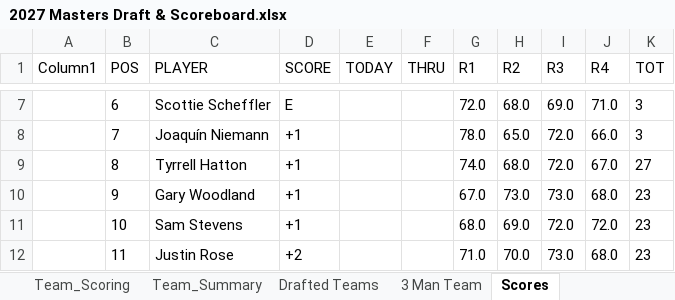
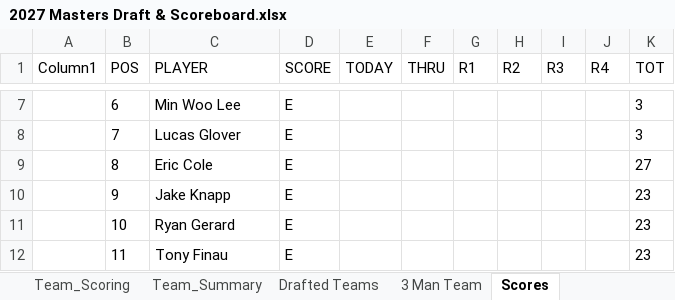
Before and after one commit to Melbs98/2027-Masters-Ctown, an Excel workbook: data/2027 Masters Draft & Scoreboard.xlsx, sheet Scores, drawn as a sheet; only a part is shown, gaps mark what is left out; values as stored, in another font and other column widths than the file's, no borders; table styles not drawn; the diff covers the shown part only; the diff names each change by its address in the sheet, - before the commit and + after, or states it on an @@ line.

```diff
--- a/data/2027 Masters Draft & Scoreboard.xlsx (sheet Scores)
+++ b/data/2027 Masters Draft & Scoreboard.xlsx (sheet Scores)
-C7 (PLAYER): Scottie Scheffler
+C7 (PLAYER): Min Woo Lee
-G7 (R1): 72.0
+G7 (R1): (empty)
-H7 (R2): 68.0
+H7 (R2): (empty)
-I7 (R3): 69.0
+I7 (R3): (empty)
-J7 (R4): 71.0
+J7 (R4): (empty)
-C8 (PLAYER): Joaquín Niemann
+C8 (PLAYER): Lucas Glover
-D8:D11 (SCORE): +1
+D8:D11 (SCORE): E
-G8 (R1): 78.0
+G8 (R1): (empty)
-H8 (R2): 65.0
+H8 (R2): (empty)
-I8:I9 (R3): 72.0
+I8:I9 (R3): (empty)
-J8 (R4): 66.0
+J8 (R4): (empty)
-C9 (PLAYER): Tyrrell Hatton
+C9 (PLAYER): Eric Cole
-G9 (R1): 74.0
+G9 (R1): (empty)
-H9 (R2): 68.0
+H9 (R2): (empty)
-J9 (R4): 67.0
+J9 (R4): (empty)
-C10 (PLAYER): Gary Woodland
+C10 (PLAYER): Jake Knapp
-G10 (R1): 67.0
+G10 (R1): (empty)
-H10 (R2): 73.0
+H10 (R2): (empty)
-I10 (R3): 73.0
+I10 (R3): (empty)
-J10 (R4): 68.0
+J10 (R4): (empty)
-C11 (PLAYER): Sam Stevens
+C11 (PLAYER): Ryan Gerard
-G11 (R1): 68.0
+G11 (R1): (empty)
-H11 (R2): 69.0
+H11 (R2): (empty)
-I11 (R3): 72.0
+I11 (R3): (empty)
-J11 (R4): 72.0
+J11 (R4): (empty)
-C12 (PLAYER): Justin Rose
+C12 (PLAYER): Tony Finau
-D12 (SCORE): +2
+D12 (SCORE): E
-G12 (R1): 71.0
+G12 (R1): (empty)
-H12 (R2): 70.0
+H12 (R2): (empty)
-I12 (R3): 73.0
+I12 (R3): (empty)
-J12 (R4): 68.0
+J12 (R4): (empty)
```
Also changed, not shown: 19 added rows, 84 removed rows and 393 edited cells elsewhere in this sheet, 1 other file.
